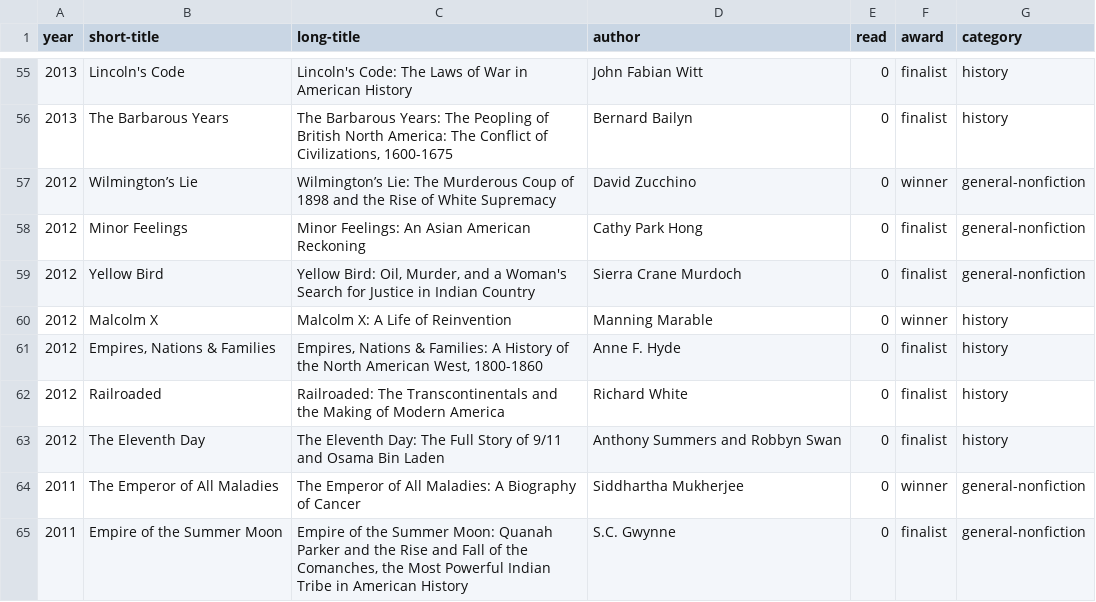
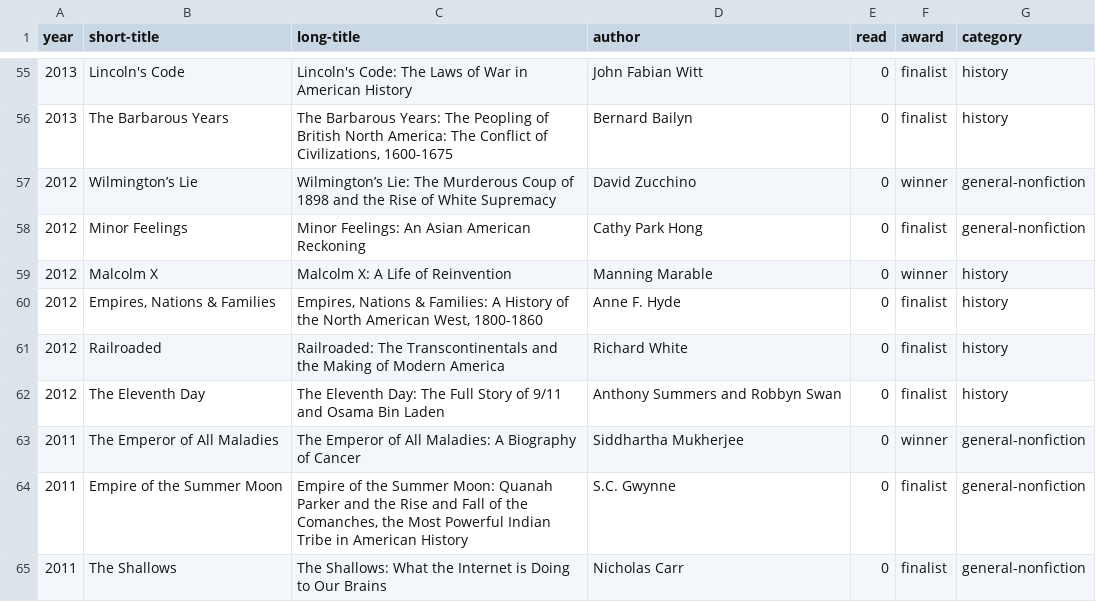
Before and after one commit to davemoyer/books-interactive, a CSV file: pullitzer.csv, drawn as a sheet; only a part is shown, gaps mark what is left out; the shorter side is filled out with more unchanged rows; the diff names each change by its address in the sheet, - before the commit and + after, or states it on an @@ line.

Commit message:
remove dup in pullitzer

```diff
--- a/pullitzer.csv
+++ b/pullitzer.csv
-row 59: 2012 | Yellow Bird | Yellow Bird: Oil, Murder, and a Woman's Search for Justice in Indian Country | Sierra Crane Murdoch | 0 | finalist | general-nonfiction
```
